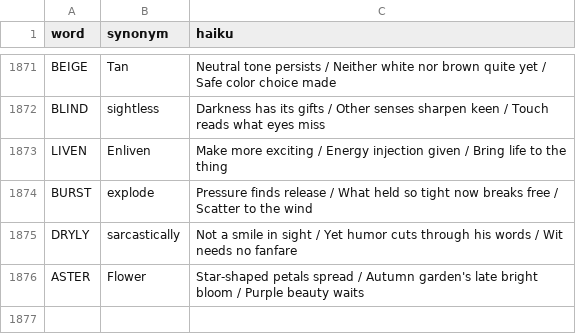
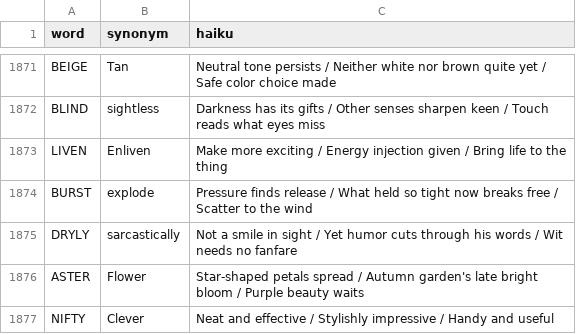
Before and after one commit to 8080Games/WordleMatch, a CSV file: wwwroot/historical_hints.csv, drawn as a sheet; only a part is shown, gaps mark what is left out.

Commit message:
Add Wordle word: NIFTY (game #1911, 9/12/2026)

```diff
--- a/wwwroot/historical_hints.csv
+++ b/wwwroot/historical_hints.csv
@@ -1876 +1876,2 @@ DRYLY,sarcastically,"Not a smile in sight / Yet humor cuts through his words / W
 ASTER,Flower,"Star-shaped petals spread / Autumn garden's late bright bloom / Purple beauty waits"
+NIFTY,Clever,"Neat and effective / Stylishly impressive / Handy and useful"
```
Also changed, not shown: wwwroot/historical-words.csv, wwwroot/used-words.csv, 1 other file.
